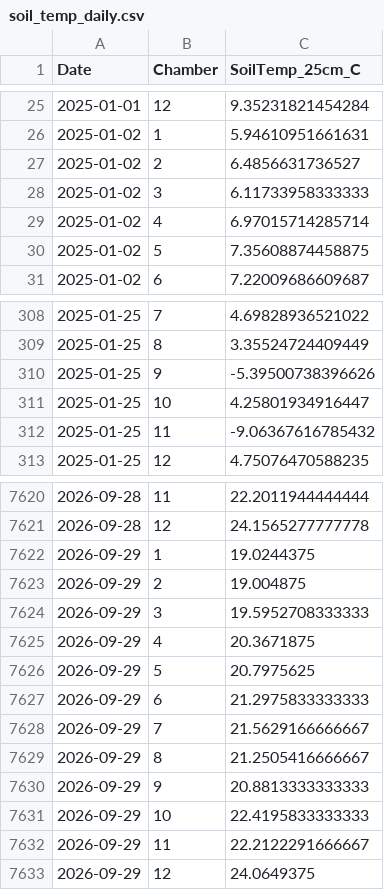
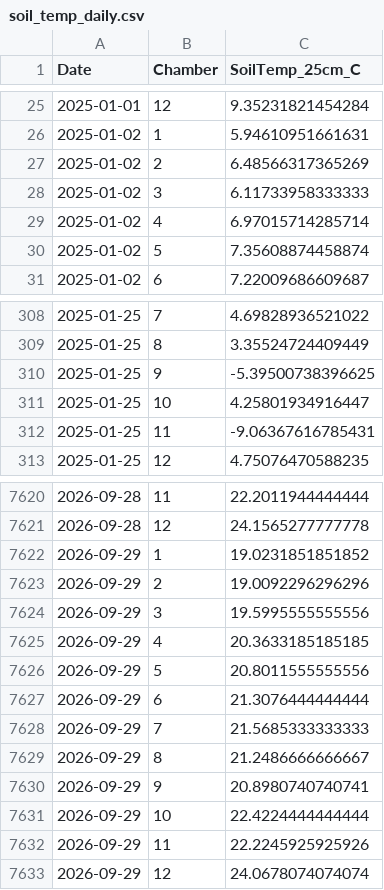
Before and after one commit to abbylewis/GENX_flux_data, a CSV file: processed_data/soil_temp_daily.csv, drawn as a sheet; only a part is shown, gaps mark what is left out; the diff covers the shown part only.

```diff
--- a/processed_data/soil_temp_daily.csv
+++ b/processed_data/soil_temp_daily.csv
@@ -26,6 +26,6 @@
 2025-01-02,1,5.94610951661631
-2025-01-02,2,6.4856631736527
+2025-01-02,2,6.48566317365269
 2025-01-02,3,6.11733958333333
 2025-01-02,4,6.97015714285714
-2025-01-02,5,7.35608874458875
+2025-01-02,5,7.35608874458874
 2025-01-02,6,7.22009686609687
@@ -309,5 +309,5 @@
 2025-01-25,8,3.35524724409449
-2025-01-25,9,-5.39500738396626
+2025-01-25,9,-5.39500738396625
 2025-01-25,10,4.25801934916447
-2025-01-25,11,-9.06367616785432
+2025-01-25,11,-9.06367616785431
 2025-01-25,12,4.75076470588235
@@ -7621,13 +7621,13 @@
 2026-09-28,12,24.1565277777778
-2026-09-29,1,19.0244375
-2026-09-29,2,19.004875
-2026-09-29,3,19.5952708333333
-2026-09-29,4,20.3671875
-2026-09-29,5,20.7975625
-2026-09-29,6,21.2975833333333
-2026-09-29,7,21.5629166666667
-2026-09-29,8,21.2505416666667
-2026-09-29,9,20.8813333333333
-2026-09-29,10,22.4195833333333
-2026-09-29,11,22.2122291666667
-2026-09-29,12,24.0649375
+2026-09-29,1,19.0231851851852
+2026-09-29,2,19.0092296296296
+2026-09-29,3,19.5995555555556
+2026-09-29,4,20.3633185185185
+2026-09-29,5,20.8011555555556
+2026-09-29,6,21.3076444444444
+2026-09-29,7,21.5685333333333
+2026-09-29,8,21.2486666666667
+2026-09-29,9,20.8980740740741
+2026-09-29,10,22.4224444444444
+2026-09-29,11,22.2245925925926
+2026-09-29,12,24.0678074074074
```
Also changed, not shown: 34 edited cells elsewhere in this file, processed_data/chamber_temp_daily.csv, 11 other files.
